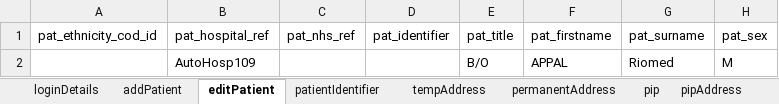
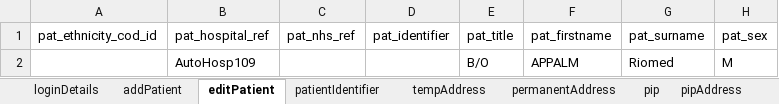
Before and after one commit to manojvyavahare27/C4Automation, an Excel workbook: ExcelFiles/AppointmentDomain.xlsx, sheet editPatient, drawn as a sheet; only a part is shown; values as stored, in another font and other column widths than the file's, no borders; the diff names each change by its address in the sheet, - before the commit and + after, or states it on an @@ line.

```diff
--- a/ExcelFiles/AppointmentDomain.xlsx (sheet editPatient)
+++ b/ExcelFiles/AppointmentDomain.xlsx (sheet editPatient)
-F2 (pat_firstname): APPAL
+F2 (pat_firstname): APPALM
```
Also changed, not shown: sheet patientIdentifier, sheet addPatient, 10 other files.
